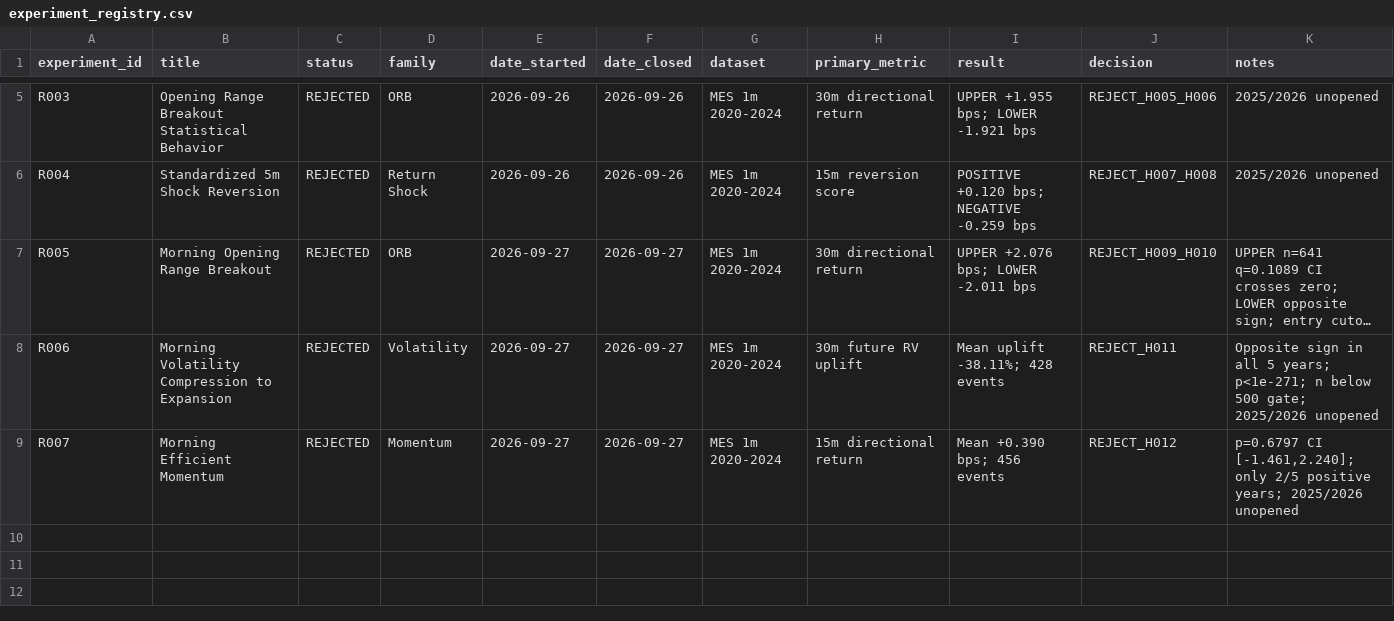
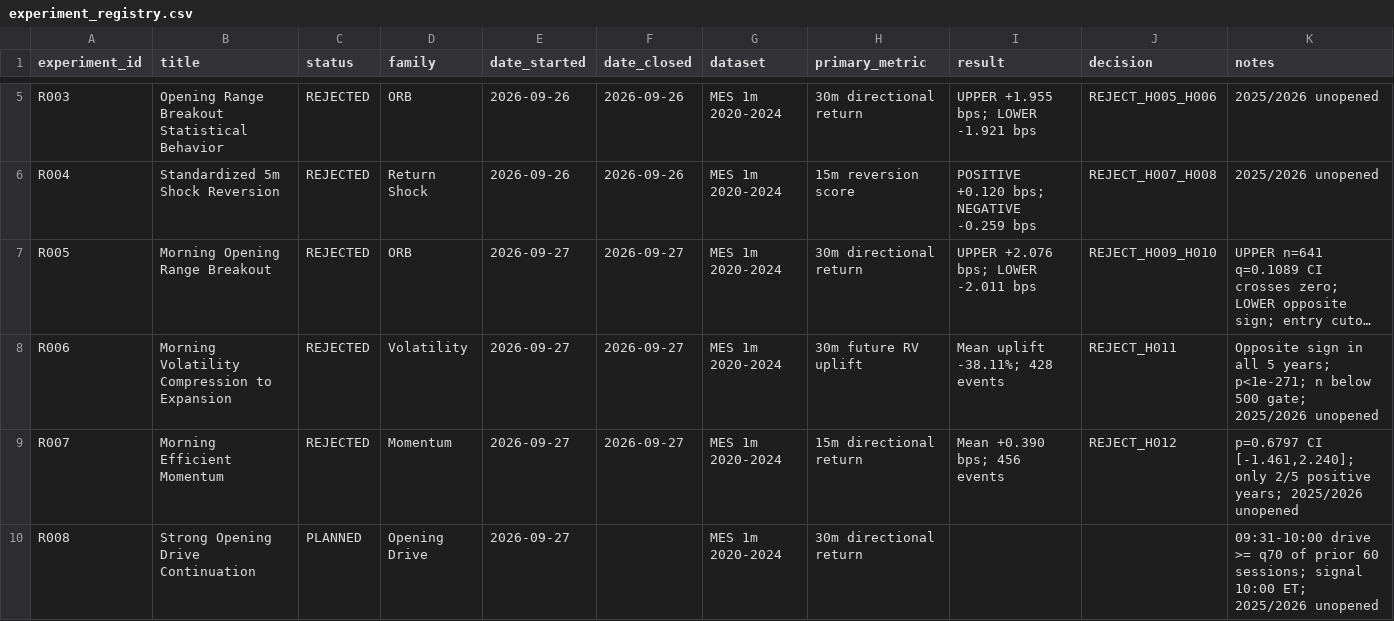
Before and after one commit to rgentil2/MES-Trading-Research, a CSV file: research/experiment_registry.csv, drawn as a sheet; only a part is shown, gaps mark what is left out; long unchanged cells end in ….

Commit message:
Pre-register R008 strong opening drive study

```diff
--- a/research/experiment_registry.csv
+++ b/research/experiment_registry.csv
@@ -9 +9,2 @@ R006,Morning Volatility Compression to Expansion,REJECTED,Volatility,2026-09-27,
 R007,Morning Efficient Momentum,REJECTED,Momentum,2026-09-27,2026-09-27,MES 1m 2020-2024,15m directional return,"Mean +0.390 bps; 456 events",REJECT_H012,"p=0.6797 CI [-1.461,2.240]; only 2/5 positive years; 2025/2026 unopened"
+R008,Strong Opening Drive Continuation,PLANNED,Opening Drive,2026-09-27,,MES 1m 2020-2024,30m directional return,,,09:31-10:00 drive >= q70 of prior 60 sessions; signal 10:00 ET; 2025/2026 unopened
```
Also changed, not shown: 5 other files.
